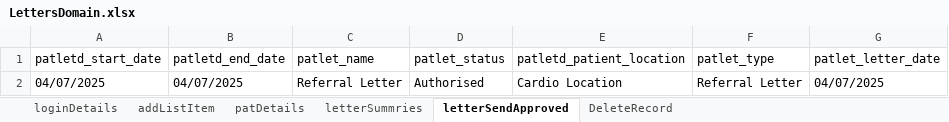
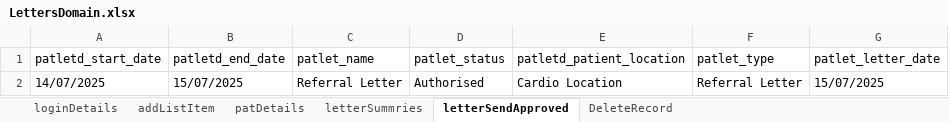
Before and after one commit to manojvyavahare27/C4Automation, an Excel workbook: ExcelFiles/LettersDomain.xlsx, sheet letterSendApproved, drawn as a sheet; values as stored, in another font and other column widths than the file's, no borders; the diff names each change by its address in the sheet, - before the commit and + after, or states it on an @@ line.

Commit message:
Change in excel for Letters

```diff
--- a/ExcelFiles/LettersDomain.xlsx (sheet letterSendApproved)
+++ b/ExcelFiles/LettersDomain.xlsx (sheet letterSendApproved)
-A2 (patletd_start_date): 04/07/2025
+A2 (patletd_start_date): 14/07/2025
-B2 (patletd_end_date): 04/07/2025
+B2 (patletd_end_date): 15/07/2025
-G2 (patlet_letter_date): 04/07/2025
+G2 (patlet_letter_date): 15/07/2025
```
Also changed, not shown: sheet letterSummries, sheet DeleteRecord, 1 other file.
